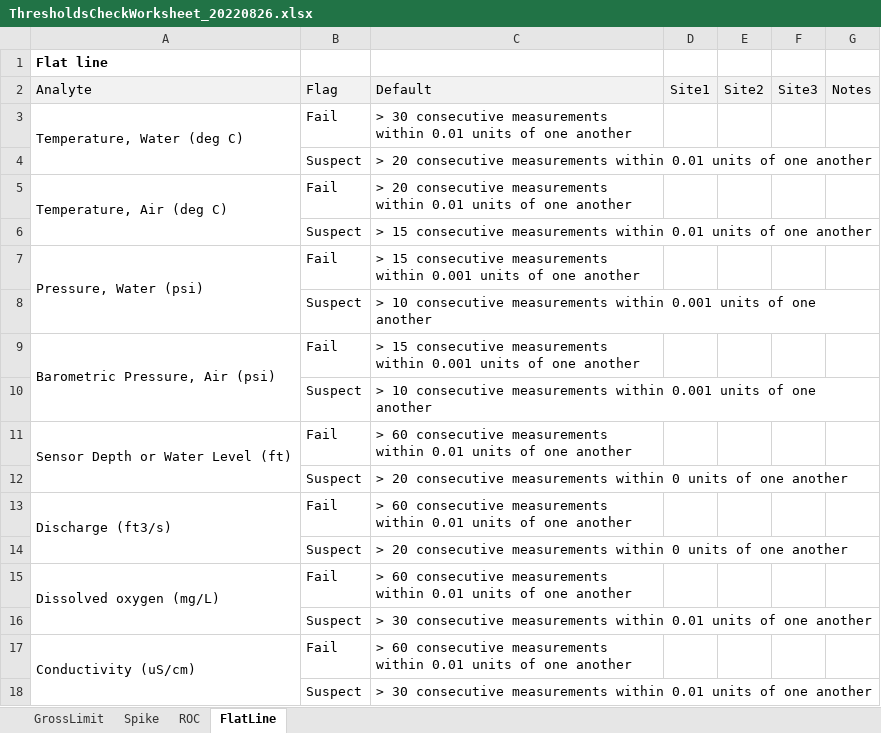
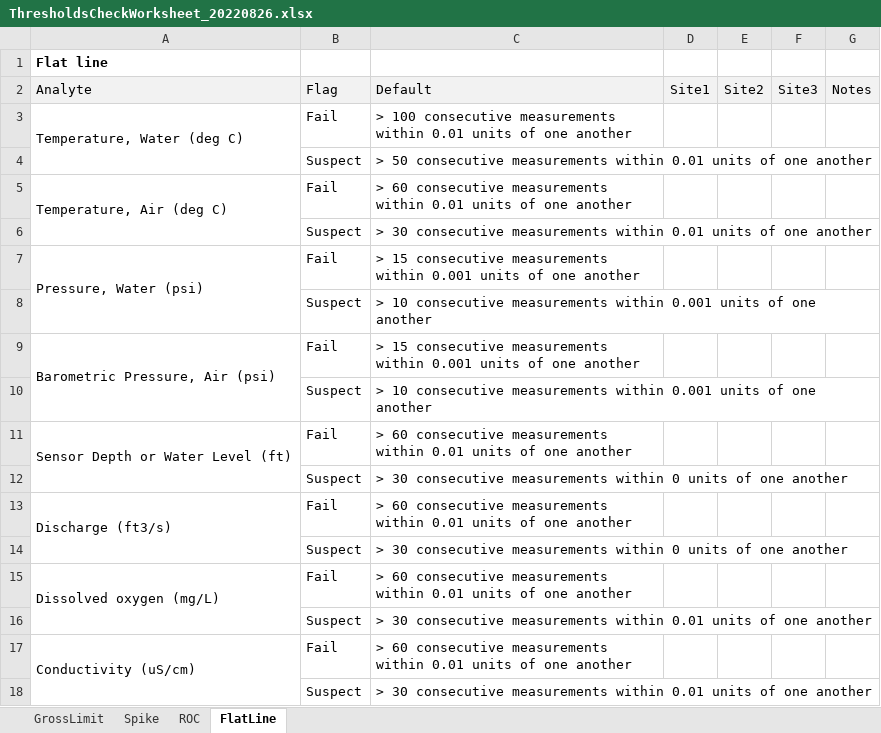
Before and after one commit to leppott/ContDataQC, an Excel workbook: inst/shiny-examples/ContDataQC/www/ThresholdsCheckWorksheet_20220826.xlsx, sheet FlatLine, drawn as a sheet; only a part is shown; values as stored, in another font and other column widths than the file's, no borders; the diff names each change by its address in the sheet, - before the commit and + after, or states it on an @@ line.

```diff
--- a/inst/shiny-examples/ContDataQC/www/ThresholdsCheckWorksheet_20220826.xlsx (sheet FlatLine)
+++ b/inst/shiny-examples/ContDataQC/www/ThresholdsCheckWorksheet_20220826.xlsx (sheet FlatLine)
-C3: > 30 consecutive measurements…
+C3: > 100 consecutive measurements…
-C4: > 20 consecutive measurements…
+C4: > 50 consecutive measurements…
-C5: > 20 consecutive measurements…
+C5: > 60 consecutive measurements…
-C6: > 15 consecutive measurements…
+C6: > 30 consecutive measurements…
-C12: > 20 consecutive measurements…
+C12: > 30 consecutive measurements…
-C14: > 20 consecutive measurements…
+C14: > 30 consecutive measurements…
```
Also changed, not shown: sheet ROC, sheet Spike, sheet GrossLimit, 16 other files.
